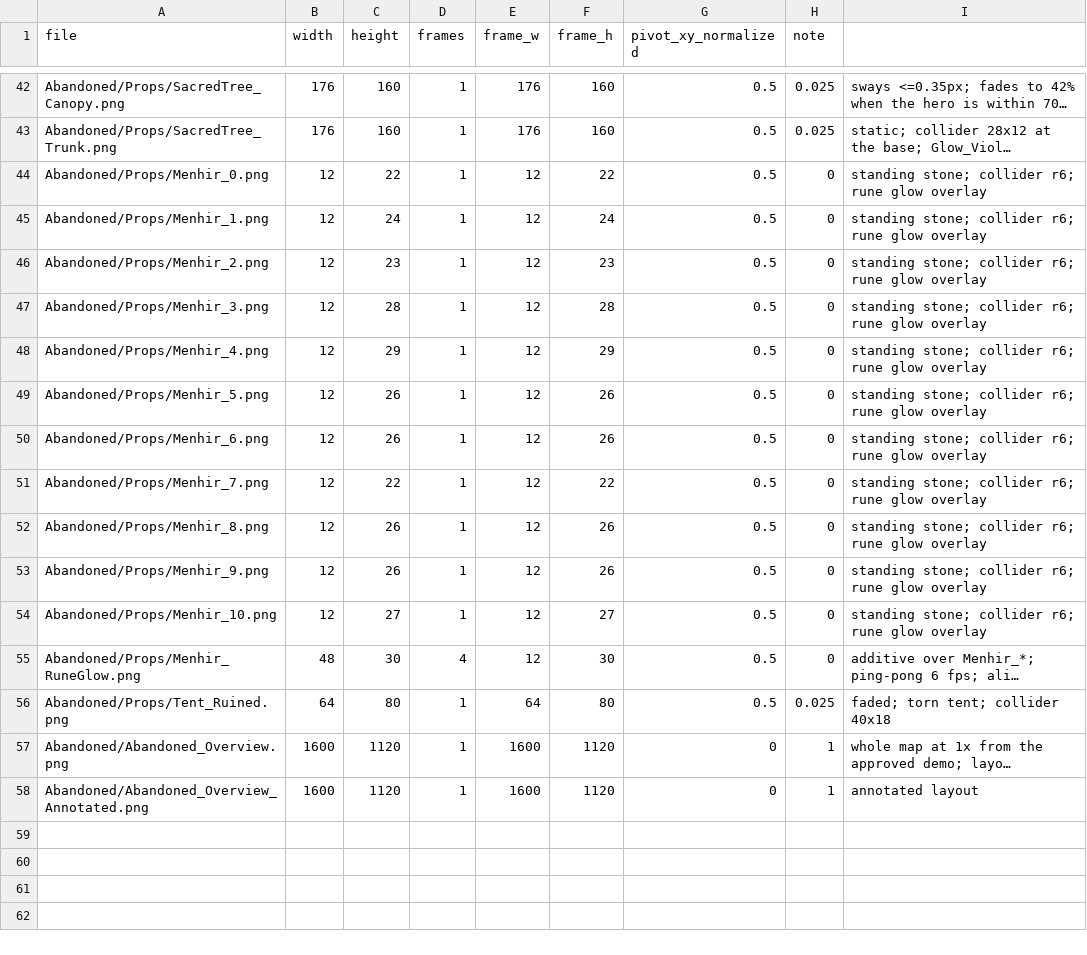
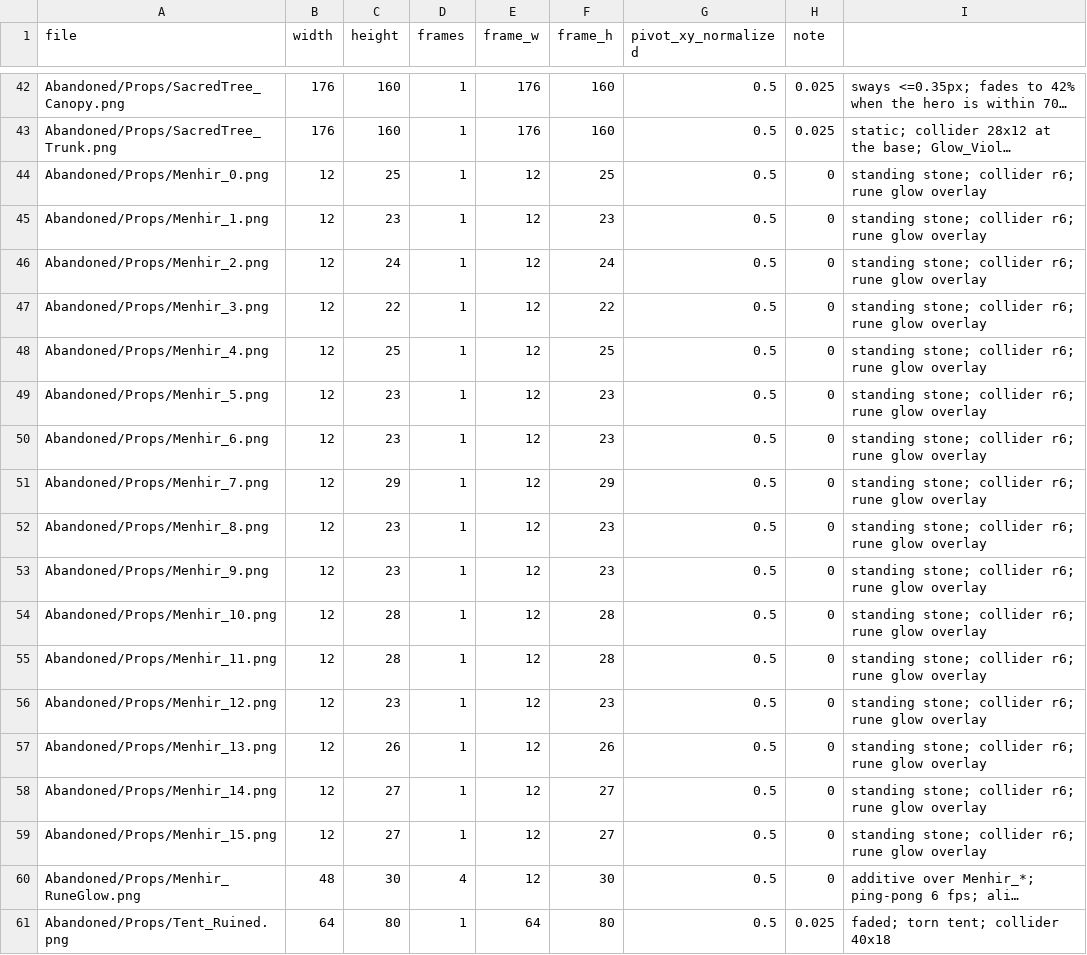
Before and after one commit to PhamHoangPhucDev/MyGame, a CSV file: Docs/WorldArt/OutdoorMaps/Abandoned_ArtKit_Manifest.csv, drawn as a sheet; only a part is shown, gaps mark what is left out; the shorter side is filled out with more unchanged rows; long unchanged cells end in …; the diff names each change by its address in the sheet, - before the commit and + after, or states it on an @@ line.

```diff
--- a/Docs/WorldArt/OutdoorMaps/Abandoned_ArtKit_Manifest.csv
+++ b/Docs/WorldArt/OutdoorMaps/Abandoned_ArtKit_Manifest.csv
-C44 (height): 22
+C44 (height): 25
-F44 (frame_h): 22
+F44 (frame_h): 25
-C45 (height): 24
+C45 (height): 23
-F45 (frame_h): 24
+F45 (frame_h): 23
-C46 (height): 23
+C46 (height): 24
-F46 (frame_h): 23
+F46 (frame_h): 24
-C47 (height): 28
+C47 (height): 22
-F47 (frame_h): 28
+F47 (frame_h): 22
-C48 (height): 29
+C48 (height): 25
-F48 (frame_h): 29
+F48 (frame_h): 25
-C49:C50 (height): 26
+C49:C50 (height): 23
-F49:F50 (frame_h): 26
+F49:F50 (frame_h): 23
-C51 (height): 22
+C51 (height): 29
-F51 (frame_h): 22
+F51 (frame_h): 29
-C52:C53 (height): 26
+C52:C53 (height): 23
-F52:F53 (frame_h): 26
+F52:F53 (frame_h): 23
-C54 (height): 27
+C54 (height): 28
-F54 (frame_h): 27
+F54 (frame_h): 28
+row 55: Abandoned/Props/Menhir_11.png | 12 | 28 | 1 | 12 | 28 | 0.5 | 0 | standing stone; collider r6; rune glow overlay
+row 56: Abandoned/Props/Menhir_12.png | 12 | 23 | 1 | 12 | 23 | 0.5 | 0 | standing stone; collider r6; rune glow overlay
+row 57: Abandoned/Props/Menhir_13.png | 12 | 26 | 1 | 12 | 26 | 0.5 | 0 | standing stone; collider r6; rune glow overlay
+row 58: Abandoned/Props/Menhir_14.png | 12 | 27 | 1 | 12 | 27 | 0.5 | 0 | standing stone; collider r6; rune glow overlay
+row 59: Abandoned/Props/Menhir_15.png | 12 | 27 | 1 | 12 | 27 | 0.5 | 0 | standing stone; collider r6; rune glow overlay
```
Also changed, not shown: 26 other files.
